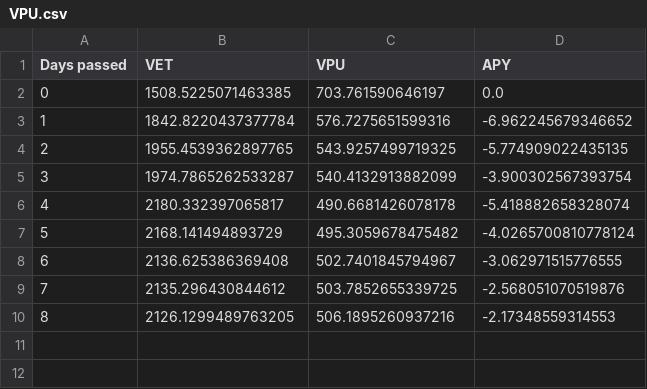
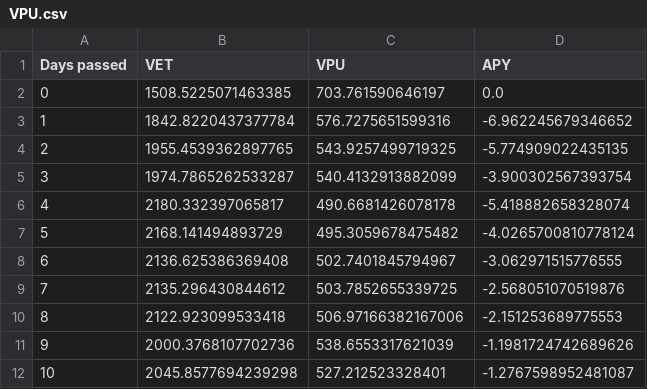
Before and after one commit to Pabb0/vexchange-yield-python, a CSV file: data/VPU.csv, drawn as a sheet; removed rows and columns are numbered as before the commit, all else as after; the diff names each change by its address in the sheet, - before the commit and + after, or states it on an @@ line.

```diff
--- a/data/VPU.csv
+++ b/data/VPU.csv
-row 10: 8 | 2126.1299489763205 | 506.1895260937216 | -2.17348559314553
+row 10: 8 | 2122.923099533418 | 506.97166382167006 | -2.151253689775553
+row 11: 9 | 2000.3768107702736 | 538.6553317621039 | -1.1981724742689626
+row 12: 10 | 2045.8577694239298 | 527.212523328401 | -1.2767598952481087
```
Also changed, not shown: data/OCE.csv, data/SHA.csv, 4 other files.
